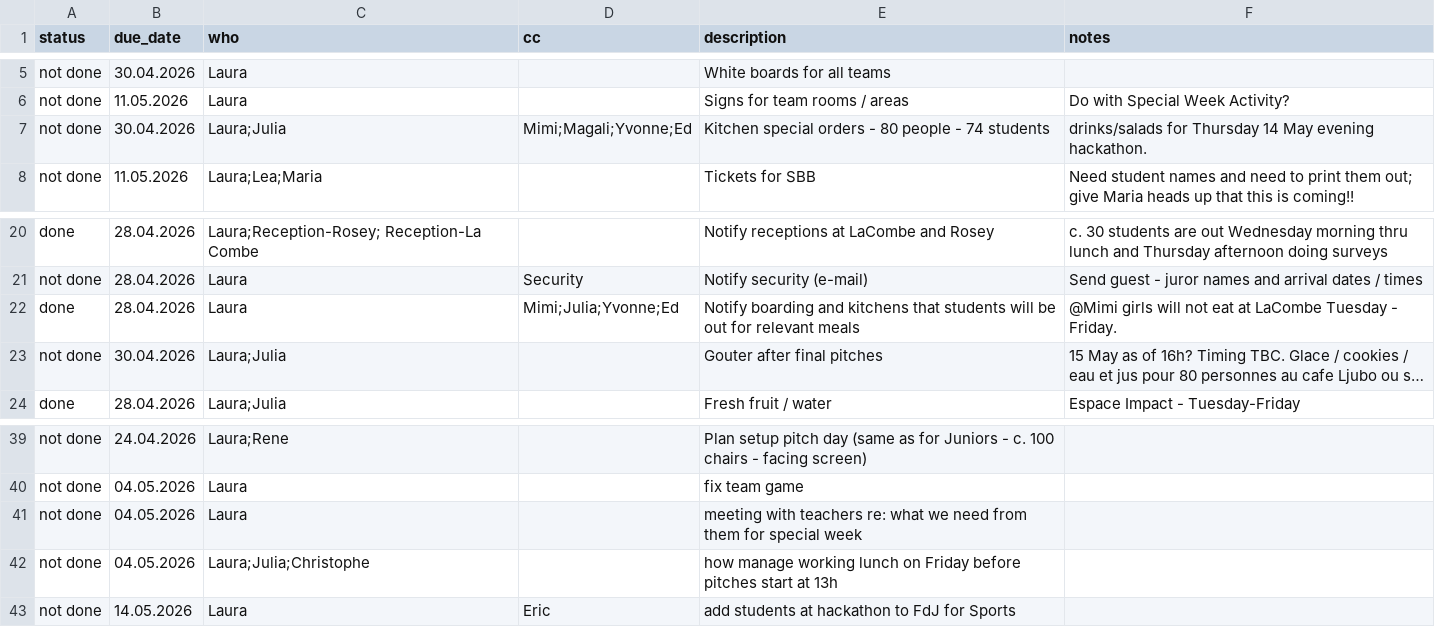
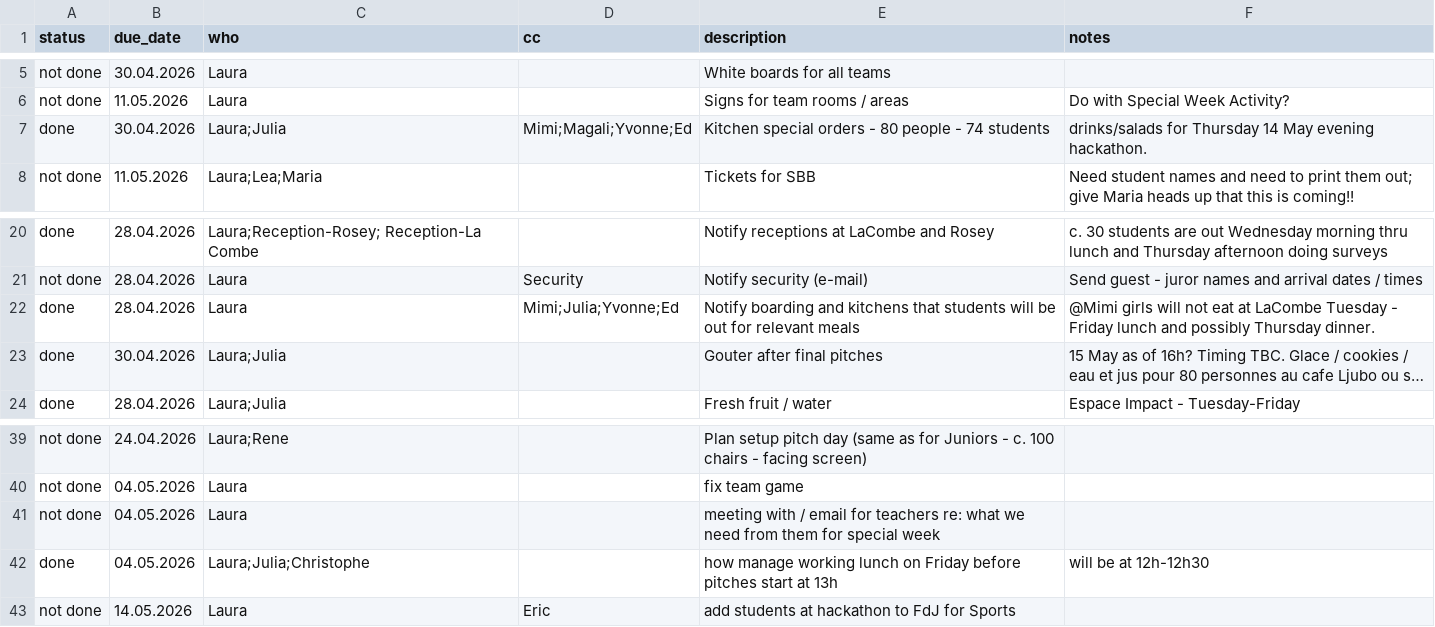
Before and after one commit to virtualaura/specialweek-2026, a CSV file: public/tasks.csv, drawn as a sheet; only a part is shown, gaps mark what is left out; long unchanged cells end in …; the diff names each change by its address in the sheet, - before the commit and + after, or states it on an @@ line.

Commit message:
edit tasks

```diff
--- a/public/tasks.csv
+++ b/public/tasks.csv
-A7 (status): not done
+A7 (status): done
-F22 (notes): …Tuesday - Friday.
+F22 (notes): …Tuesday - Friday lunch and possibly Thursday dinner.
-A23 (status): not done
+A23 (status): done
-E41 (description): meeting with teachers re:…
+E41 (description): meeting with / email for teachers re:…
-A42 (status): not done
+A42 (status): done
-F42 (notes): (empty)
+F42 (notes): will be at 12h-12h30
```
Also changed, not shown: 1 other file.
